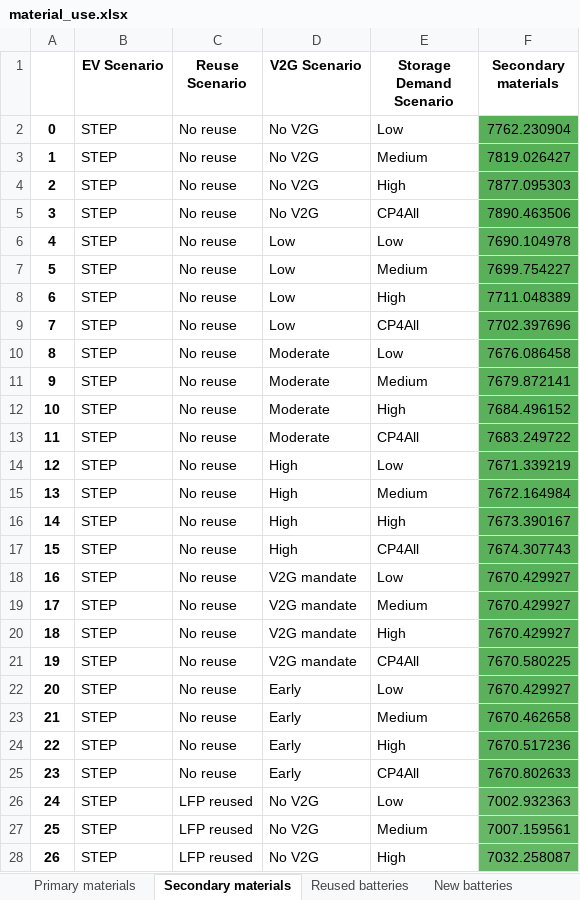
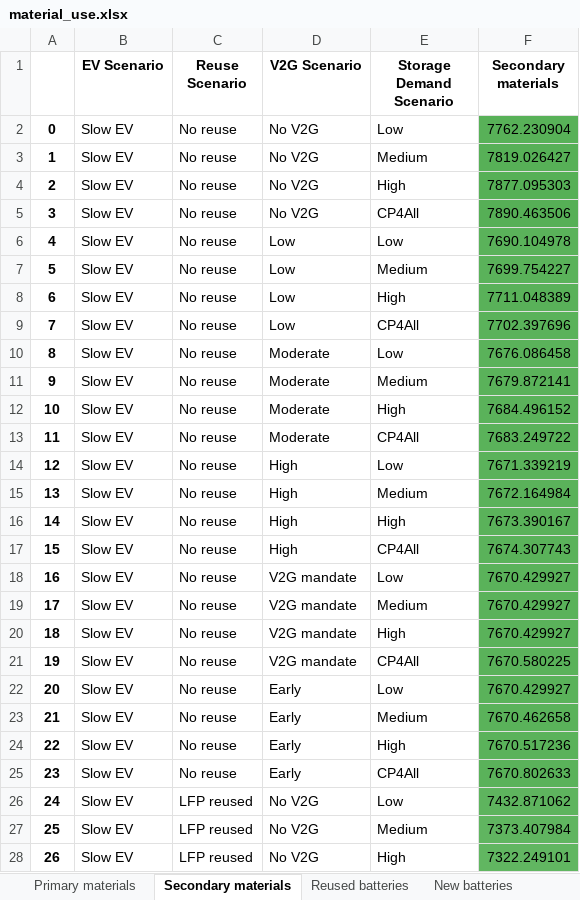
Before and after one commit to fernaag/V2G_in_EU, an Excel workbook: results/Manuscript/material_use.xlsx, sheet Secondary materials, drawn as a sheet; only a part is shown; values as stored, in another font and other column widths than the file's, no borders; the diff covers the shown part only; the diff names each change by its address in the sheet, - before the commit and + after, or states it on an @@ line.

```diff
--- a/results/Manuscript/material_use.xlsx (sheet Secondary materials)
+++ b/results/Manuscript/material_use.xlsx (sheet Secondary materials)
-B2:B28 (EV Scenario): STEP
+B2:B28 (EV Scenario): Slow EV
-F26 (Secondary materials): 7002.932363
+F26 (Secondary materials): 7432.871062
-F27 (Secondary materials): 7007.159561
+F27 (Secondary materials): 7373.407984
-F28 (Secondary materials): 7032.258087
+F28 (Secondary materials): 7322.249101
```
Also changed, not shown: 210 edited cells and cell formats elsewhere in this sheet, sheet Primary materials, sheet New batteries, sheet Reused batteries, docs/Files/ODYM_Classifications_Master_Vehicle_System.xlsx, results/Manuscript/sanity_check.xlsx, 10 other files.
